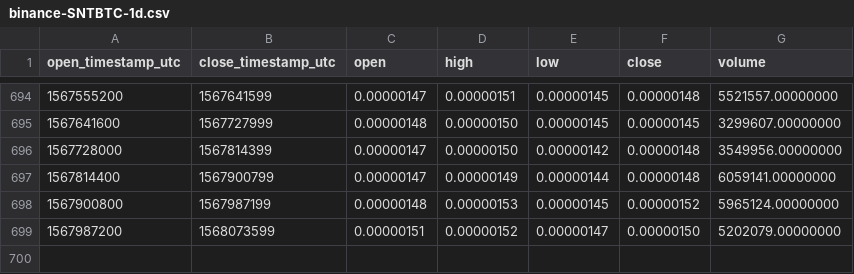
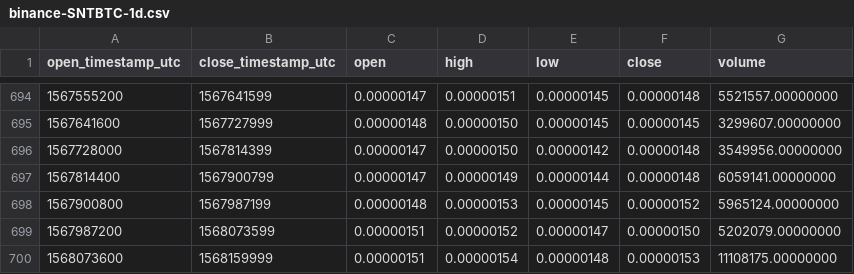
Before and after one commit to cryptobigbro/binance-SNTBTC, a CSV file: binance-SNTBTC-1d.csv, drawn as a sheet; only a part is shown, gaps mark what is left out; the diff names each change by its address in the sheet, - before the commit and + after, or states it on an @@ line.

Commit message:
Update OHLCV data.

```diff
--- a/binance-SNTBTC-1d.csv
+++ b/binance-SNTBTC-1d.csv
+row 700: 1568073600 | 1568159999 | 0.00000151 | 0.00000154 | 0.00000148 | 0.00000153 | 11108175.00000000
```
Also changed, not shown: 1 other file.
